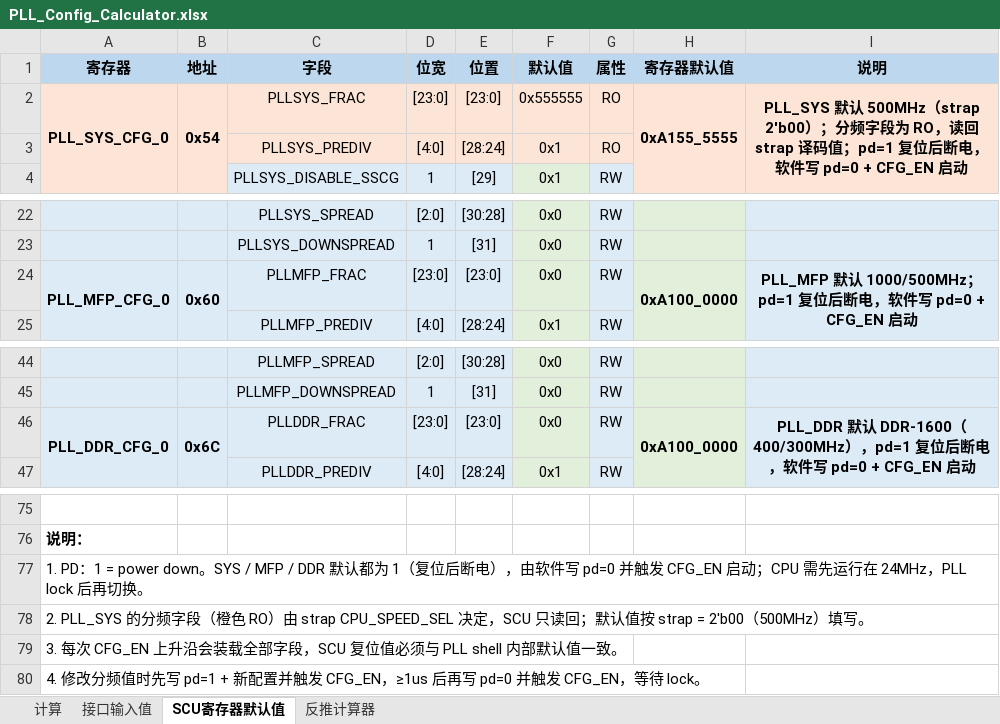
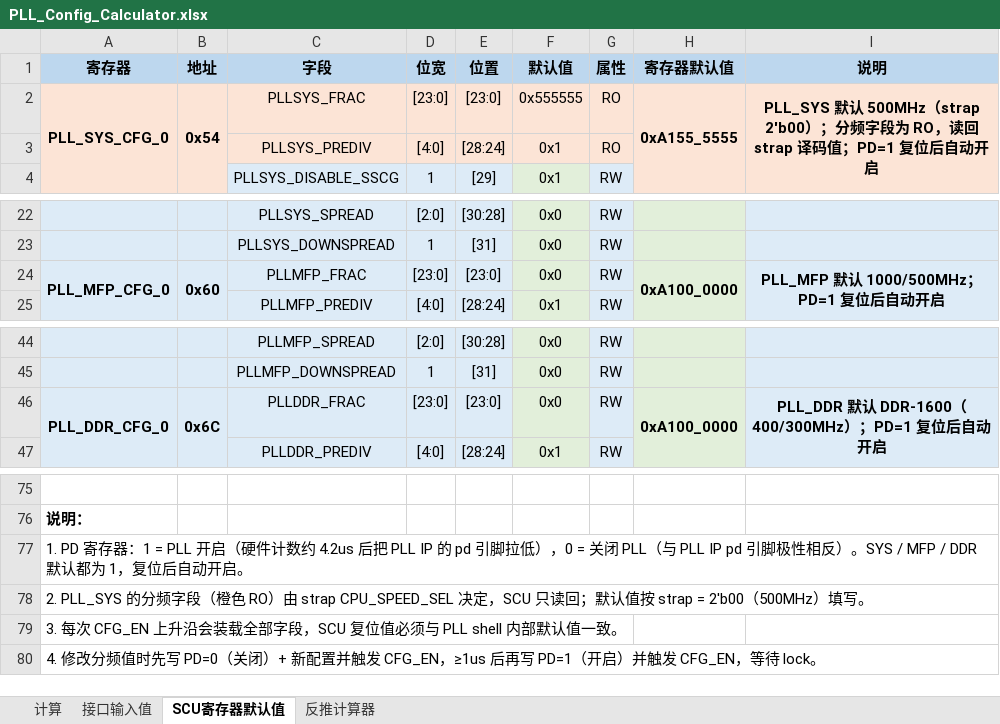
Before and after one commit to noteanowater/ali_ai, an Excel workbook: PLL_Config_Calculator.xlsx, sheet SCU寄存器默认值, drawn as a sheet; only a part is shown, gaps mark what is left out; values as stored, in another font and other column widths than the file's, no borders; the diff names each change by its address in the sheet, - before the commit and + after, or states it on an @@ line.

```diff
--- a/PLL_Config_Calculator.xlsx (sheet SCU寄存器默认值)
+++ b/PLL_Config_Calculator.xlsx (sheet SCU寄存器默认值)
-I2 (说明): …译码值；pd=1 复位后断电，软件写 pd=0 + CFG_EN 启动
+I2 (说明): …译码值；PD=1 复位后自动开启
-I24 (说明): PLL_MFP 默认 1000/500MHz；pd=1 复位后断电，软件写 pd=0 + CFG_EN 启动
+I24 (说明): PLL_MFP 默认 1000/500MHz；PD=1 复位后自动开启
-I46 (说明): …400/300MHz），pd=1 复位后断电，软件写 pd=0 + CFG_EN 启动
+I46 (说明): …400/300MHz）；PD=1 复位后自动开启
-A77 (寄存器): 1. PD：1 = power down。SYS / MFP / DDR 默认都为 1（复位后断电），由软件写 pd=0 并触发 CFG_EN 启动；CPU 需先运行在 24MHz，PLL lock 后再切换。
+A77 (寄存器): 1. PD 寄存器：1 = PLL 开启（硬件计数约 4.2us 后把 PLL IP 的 pd 引脚拉低），0 = 关闭 PLL（与 PLL IP pd 引脚极性相反）。SYS / MFP / DDR 默认都为 1，复位后自动开启。
-A80 (寄存器): …时先写 pd=1 + 新配置并触发 CFG_EN，≥1us 后再写 pd=0 并触发…
+A80 (寄存器): …时先写 PD=0（关闭）+ 新配置并触发 CFG_EN，≥1us 后再写 PD=1（开启）并触发…
```
Also changed, not shown: 5 other files.
